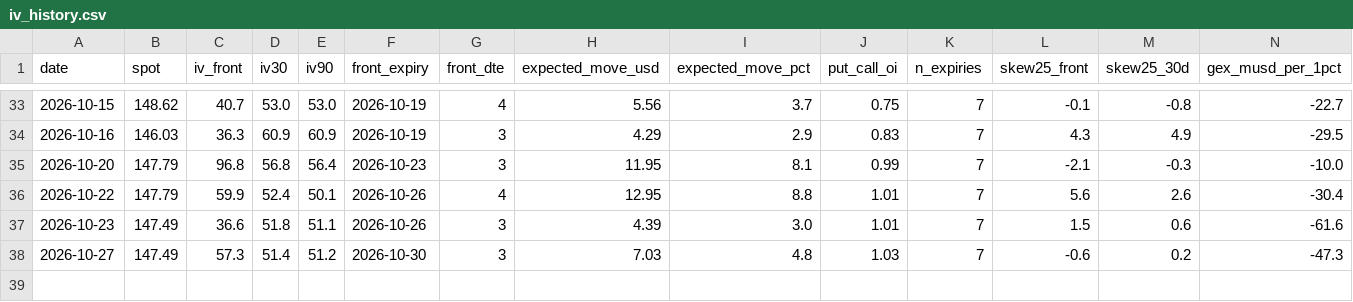
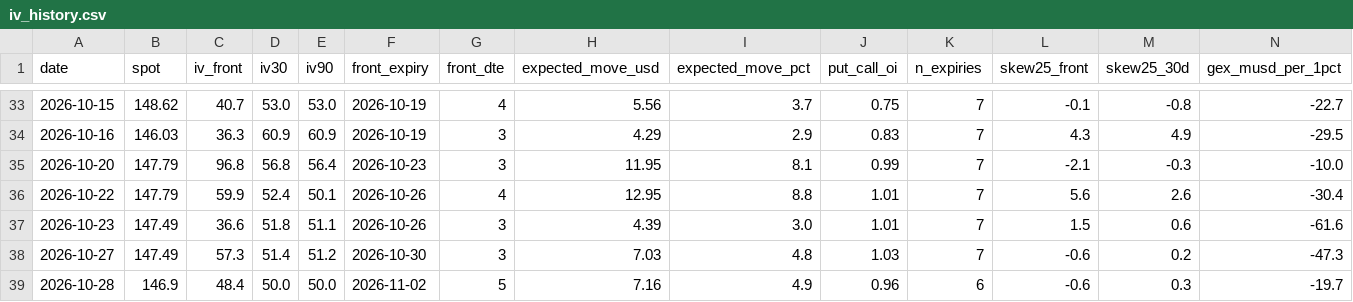
Before and after one commit to dataphilth/spcx-console, a CSV file: data/iv_history.csv, drawn as a sheet; only a part is shown, gaps mark what is left out; rows hold the shown columns only; the diff names each change by its address in the sheet, - before the commit and + after, or states it on an @@ line.

```diff
--- a/data/iv_history.csv
+++ b/data/iv_history.csv
+row 39: 2026-10-28 | 146.9 | 48.4 | 50.0 | 50.0 | 2026-11-02 | 5 | 7.16 | 4.9 | 0.96 | 6 | -0.6 | 0.3 | -19.7
```
Also changed, not shown: data/prices.csv, data/prices_1h.csv, 5 other files.
